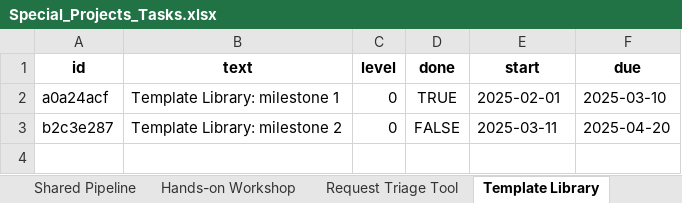
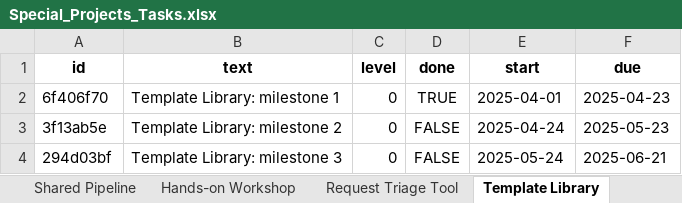
Before and after one commit to SaraBSalazar/KPI_dashboard_demo, an Excel workbook: Data/Special_Projects_Tasks.xlsx, sheet Template Library, drawn as a sheet; values as stored, in another font and other column widths than the file's, no borders; the diff names each change by its address in the sheet, - before the commit and + after, or states it on an @@ line.

```diff
--- a/Data/Special_Projects_Tasks.xlsx (sheet Template Library)
+++ b/Data/Special_Projects_Tasks.xlsx (sheet Template Library)
-A2 (id): a0a24acf
+A2 (id): 6f406f70
-E2 (start): 2025-02-01
+E2 (start): 2025-04-01
-F2 (due): 2025-03-10
+F2 (due): 2025-04-23
-A3 (id): b2c3e287
+A3 (id): 3f13ab5e
-E3 (start): 2025-03-11
+E3 (start): 2025-04-24
-F3 (due): 2025-04-20
+F3 (due): 2025-05-23
+row 4: 294d03bf | Template Library: milestone 3 | 0 | FALSE | 2025-05-24 | 2025-06-21
```
Also changed, not shown: sheet OmicsXplorer, sheet Snippet Library, sheet Request Triage Tool, sheet Shared Pipeline, sheet Hands-on Workshop, Data/Beyond_Projects.xlsx, Data/KPI_2025.xlsx, 7 other files.
